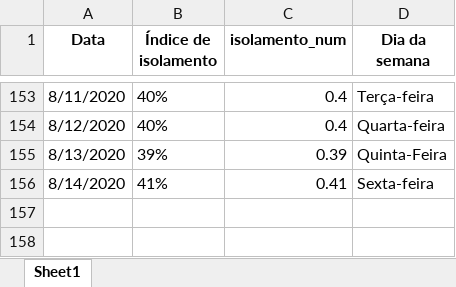
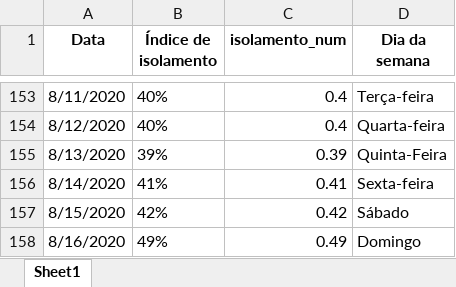
Before and after one commit to Zamariolo/MogiOpenData, an Excel workbook: Dados/dadosIsolamentoMogiGuacu.xlsx, sheet Sheet1, drawn as a sheet; only a part is shown, gaps mark what is left out; values as stored, in another font and other column widths than the file's, no borders; the diff names each change by its address in the sheet, - before the commit and + after, or states it on an @@ line.

```diff
--- a/Dados/dadosIsolamentoMogiGuacu.xlsx (sheet Sheet1)
+++ b/Dados/dadosIsolamentoMogiGuacu.xlsx (sheet Sheet1)
+row 157: 8/15/2020 | 42% | 0.42 | Sábado
+row 158: 8/16/2020 | 49% | 0.49 | Domingo
```
Also changed, not shown: Dados/dadosCasosCOVIDMogiGuacu.xlsx, 8 other files.
